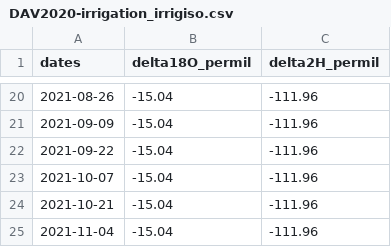
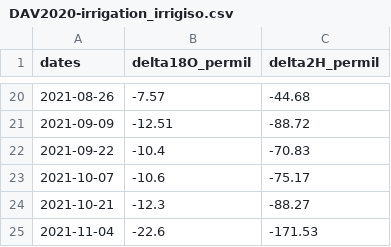
Before and after one commit to fabern/LWFBrook90.jl, a CSV file: examples/DAV2020-irrigation/DAV2020-irrigation_irrigiso.csv, drawn as a sheet; only a part is shown, gaps mark what is left out; the diff covers the shown part only; the diff names each change by its address in the sheet, - before the commit and + after, or states it on an @@ line.

```diff
--- a/examples/DAV2020-irrigation/DAV2020-irrigation_irrigiso.csv
+++ b/examples/DAV2020-irrigation/DAV2020-irrigation_irrigiso.csv
-B20 (delta18O_permil): -15.04
+B20 (delta18O_permil): -7.57
-C20 (delta2H_permil): -111.96
+C20 (delta2H_permil): -44.68
-B21 (delta18O_permil): -15.04
+B21 (delta18O_permil): -12.51
-C21 (delta2H_permil): -111.96
+C21 (delta2H_permil): -88.72
-B22 (delta18O_permil): -15.04
+B22 (delta18O_permil): -10.4
-C22 (delta2H_permil): -111.96
+C22 (delta2H_permil): -70.83
-B23 (delta18O_permil): -15.04
+B23 (delta18O_permil): -10.6
-C23 (delta2H_permil): -111.96
+C23 (delta2H_permil): -75.17
-B24 (delta18O_permil): -15.04
+B24 (delta18O_permil): -12.3
-C24 (delta2H_permil): -111.96
+C24 (delta2H_permil): -88.27
-B25 (delta18O_permil): -15.04
+B25 (delta18O_permil): -22.6
-C25 (delta2H_permil): -111.96
+C25 (delta2H_permil): -171.53
```
Also changed, not shown: 32 edited cells elsewhere in this file, 1 other file.
